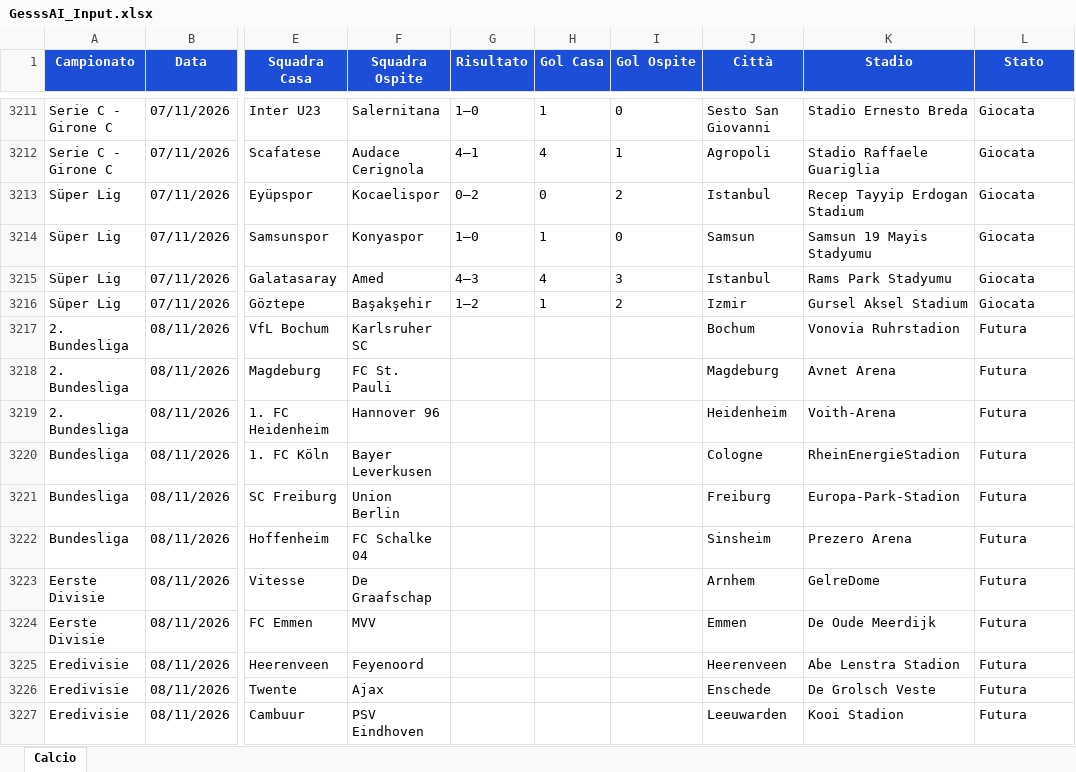
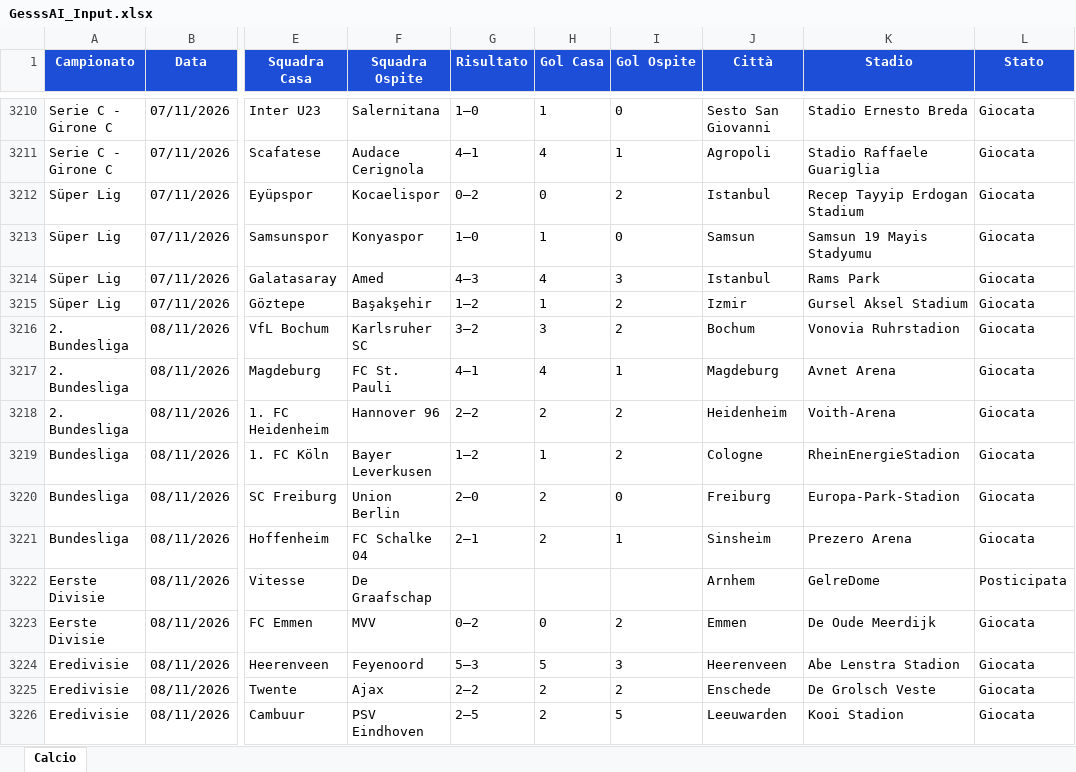
Before and after one commit to Gesss26/GesssAI-Pro---Auto, an Excel workbook: excel/GesssAI_Input.xlsx, sheet Calcio, drawn as a sheet; only a part is shown, gaps mark what is left out; values as stored, in another font and other column widths than the file's, no borders; addresses are those after the commit; the diff covers the shown part only; the diff names each change by its address in the sheet, - before the commit and + after, or states it on an @@ line.

```diff
--- a/excel/GesssAI_Input.xlsx (sheet Calcio)
+++ b/excel/GesssAI_Input.xlsx (sheet Calcio)
-K3214 (Stadio): Rams Park Stadyumu
+K3214 (Stadio): Rams Park
-G3216 (Risultato): (empty)
+G3216 (Risultato): 3–2
-H3216 (Gol Casa): (empty)
+H3216 (Gol Casa): 3
-I3216 (Gol Ospite): (empty)
+I3216 (Gol Ospite): 2
-L3216:L3221 (Stato): Futura
+L3216:L3221 (Stato): Giocata
-G3217 (Risultato): (empty)
+G3217 (Risultato): 4–1
-H3217 (Gol Casa): (empty)
+H3217 (Gol Casa): 4
-I3217 (Gol Ospite): (empty)
+I3217 (Gol Ospite): 1
-G3218 (Risultato): (empty)
+G3218 (Risultato): 2–2
-H3218 (Gol Casa): (empty)
+H3218 (Gol Casa): 2
-I3218:I3219 (Gol Ospite): (empty)
+I3218:I3219 (Gol Ospite): 2
-G3219 (Risultato): (empty)
+G3219 (Risultato): 1–2
-H3219 (Gol Casa): (empty)
+H3219 (Gol Casa): 1
-G3220 (Risultato): (empty)
+G3220 (Risultato): 2–0
-H3220:H3221 (Gol Casa): (empty)
+H3220:H3221 (Gol Casa): 2
-I3220 (Gol Ospite): (empty)
+I3220 (Gol Ospite): 0
-G3221 (Risultato): (empty)
+G3221 (Risultato): 2–1
-I3221 (Gol Ospite): (empty)
+I3221 (Gol Ospite): 1
-L3222 (Stato): Futura
+L3222 (Stato): Posticipata
-G3223 (Risultato): (empty)
+G3223 (Risultato): 0–2
-H3223 (Gol Casa): (empty)
+H3223 (Gol Casa): 0
-I3223 (Gol Ospite): (empty)
+I3223 (Gol Ospite): 2
-L3223:L3226 (Stato): Futura
+L3223:L3226 (Stato): Giocata
-G3224 (Risultato): (empty)
+G3224 (Risultato): 5–3
-H3224 (Gol Casa): (empty)
+H3224 (Gol Casa): 5
-I3224 (Gol Ospite): (empty)
+I3224 (Gol Ospite): 3
-G3225 (Risultato): (empty)
+G3225 (Risultato): 2–2
-H3225:H3226 (Gol Casa): (empty)
+H3225:H3226 (Gol Casa): 2
-I3225 (Gol Ospite): (empty)
+I3225 (Gol Ospite): 2
-G3226 (Risultato): (empty)
+G3226 (Risultato): 2–5
-I3226 (Gol Ospite): (empty)
+I3226 (Gol Ospite): 5
```
Also changed, not shown: 2 added rows, 2 removed rows and 229 edited cells elsewhere in this sheet, 2 other files.
